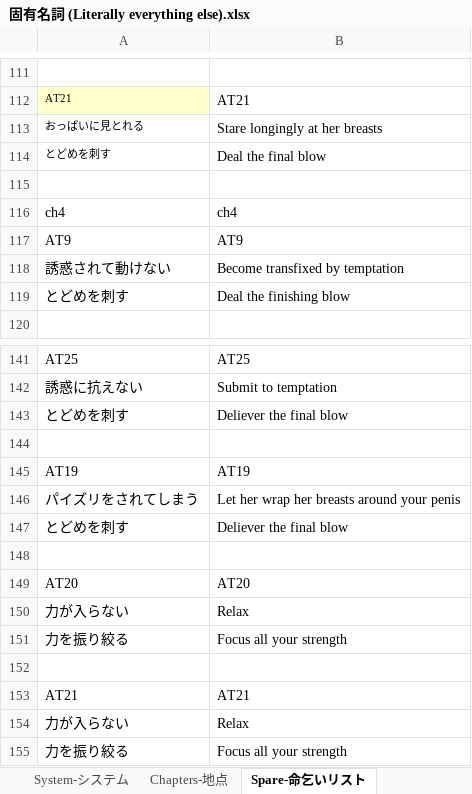
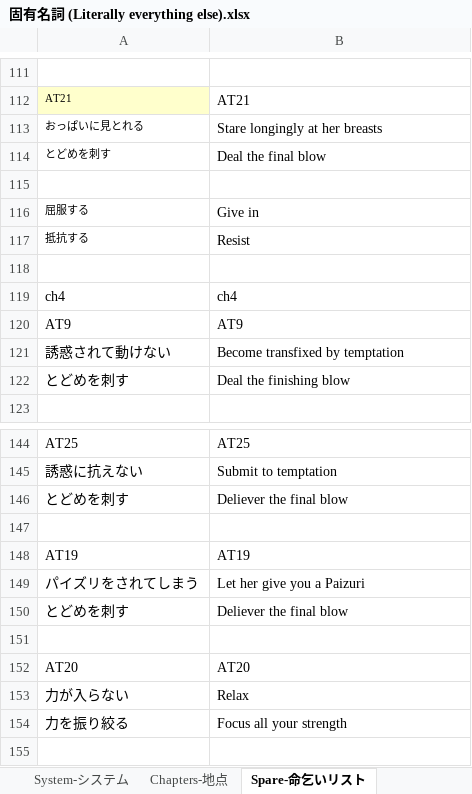
Before and after one commit to Giratena/Succubus-Senki-Translation-Project, an Excel workbook: 固有名詞 (Literally everything else).xlsx, sheet Spare-命乞いリスト, drawn as a sheet; only a part is shown, gaps mark what is left out; the shorter side is filled out with more unchanged rows; values as stored, in another font and other column widths than the file's, no borders; addresses are those after the commit; the diff names each change by its address in the sheet, - before the commit and + after, or states it on an @@ line.

```diff
--- a/固有名詞 (Literally everything else).xlsx (sheet Spare-命乞いリスト)
+++ b/固有名詞 (Literally everything else).xlsx (sheet Spare-命乞いリスト)
+row 116: 屈服する | Give in
+row 117: 抵抗する | Resist
+row 118: (empty)
-B149: Let her wrap her breasts around your penis
+B149: Let her give you a Paizuri
```
Also changed, not shown: sheet Changelog, 8 other files.
